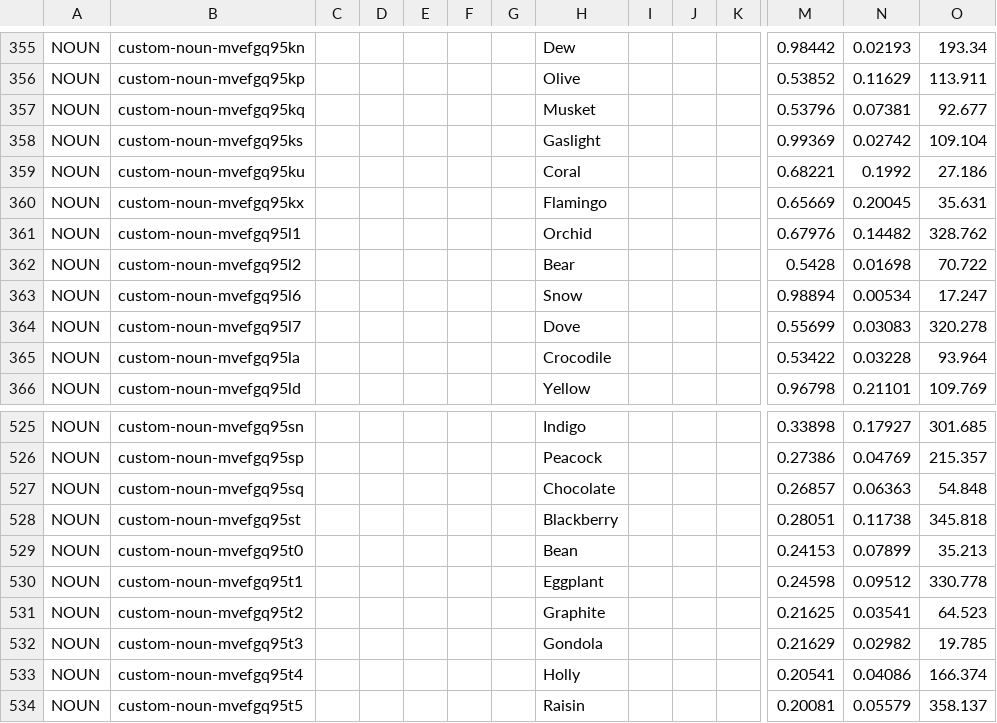
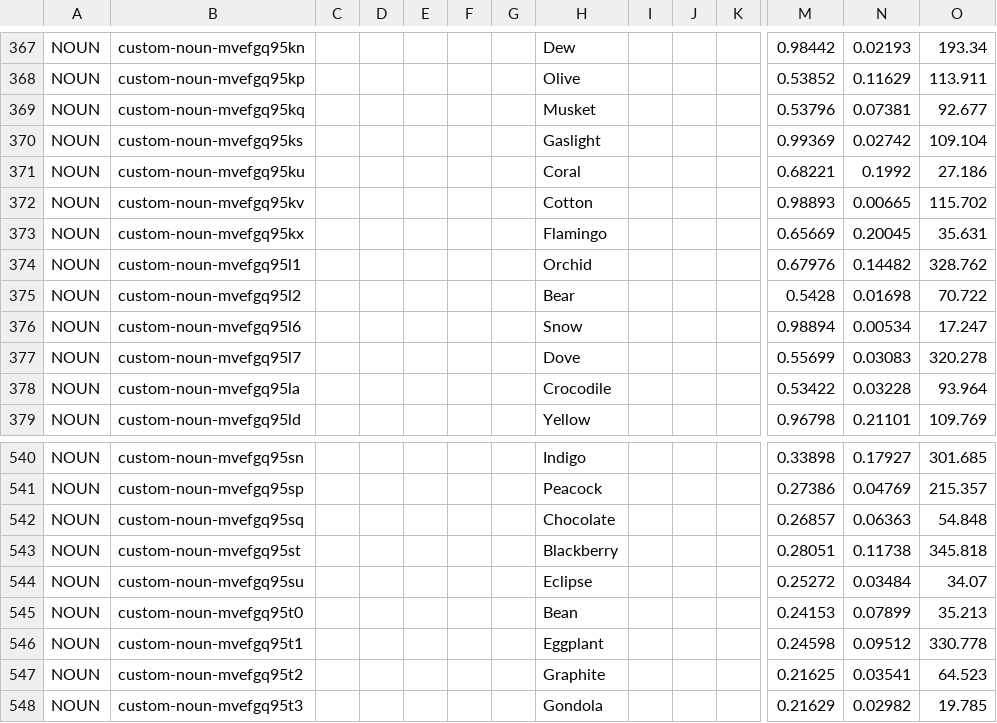
Before and after one commit to HC-SAMI/colorsamificator, a CSV file: data/anchors.csv, drawn as a sheet; only a part is shown, gaps mark what is left out; the shorter side is filled out with more unchanged rows; rows hold the shown columns only; the diff covers the shown part only; the diff names each change by its address in the sheet, - before the commit and + after, or states it on an @@ line.

```diff
--- a/data/anchors.csv
+++ b/data/anchors.csv
+row 372: NOUN | custom-noun-mvefgq95kv |  |  |  |  |  | Cotton |  |  |  | 0.98893 | 0.00665 | 115.702
+row 544: NOUN | custom-noun-mvefgq95su |  |  |  |  |  | Eclipse |  |  |  | 0.25272 | 0.03484 | 34.07
```
Also changed, not shown: 14 added rows elsewhere in this file, data/pins.csv.
